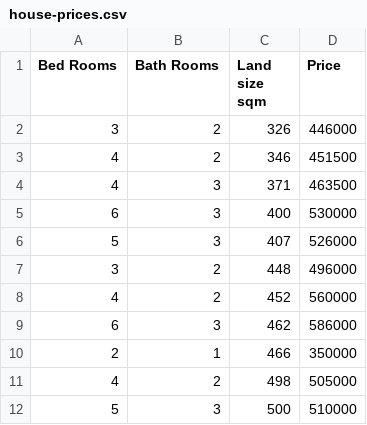
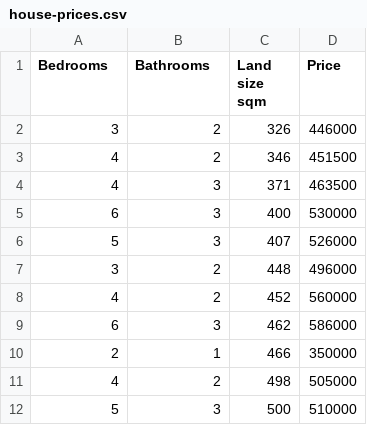
Before and after one commit to sabmalik/ml-fun, a CSV file: linear-regression/house-prices.csv, drawn as a sheet.

```diff
--- a/linear-regression/house-prices.csv
+++ b/linear-regression/house-prices.csv
@@ -1,2 +1,2 @@
-Bed Rooms,Bath Rooms,Land size sqm,Price
+Bedrooms,Bathrooms,Land size sqm,Price
 3,2,326,446000
```
Also changed, not shown: 1 other file.
